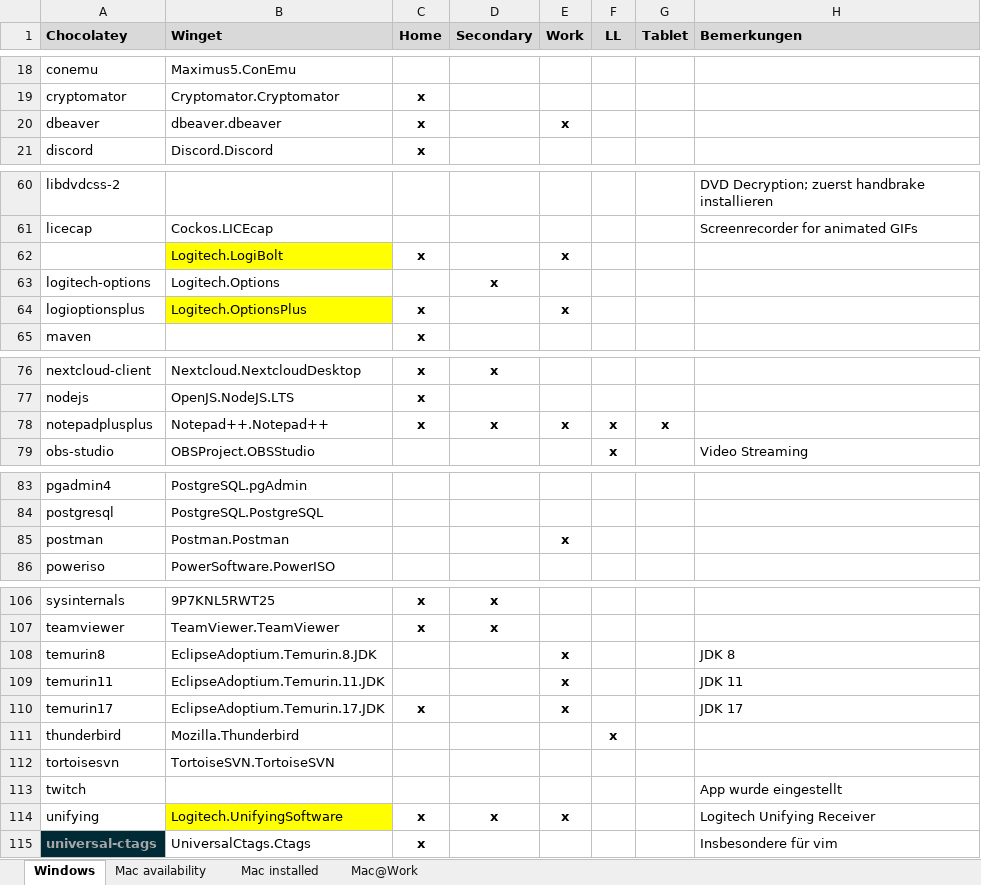
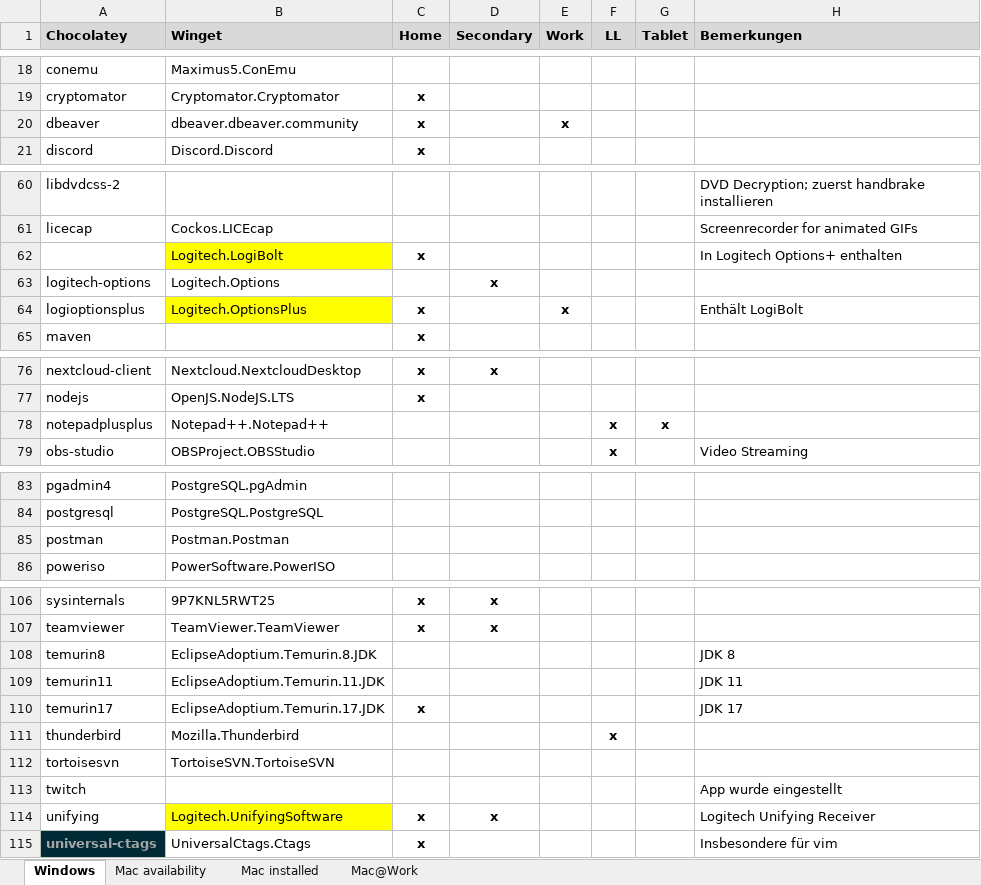
Before and after one commit to psicho2000/wiki, an Excel workbook: Settings/Install.xlsx, sheet Windows, drawn as a sheet; only a part is shown, gaps mark what is left out; values as stored, in another font and other column widths than the file's, no borders; the diff names each change by its address in the sheet, - before the commit and + after, or states it on an @@ line.

Commit message:
docs: update Windows installed tools

```diff
--- a/Settings/Install.xlsx (sheet Windows)
+++ b/Settings/Install.xlsx (sheet Windows)
-B20 (Winget): dbeaver.dbeaver
+B20 (Winget): dbeaver.dbeaver.community
-E62 (Work): x
+E62 (Work): (empty)
-H62 (Bemerkungen): (empty)
+H62 (Bemerkungen): In Logitech Options+ enthalten
-H64 (Bemerkungen): (empty)
+H64 (Bemerkungen): Enthält LogiBolt
-C78 (Home): x
+C78 (Home): (empty)
-D78 (Secondary): x
+D78 (Secondary): (empty)
-E78 (Work): x
+E78 (Work): (empty)
-E85 (Work): x
+E85 (Work): (empty)
-E108:E110 (Work): x
+E108:E110 (Work): (empty)
-E114 (Work): x
+E114 (Work): (empty)
```
